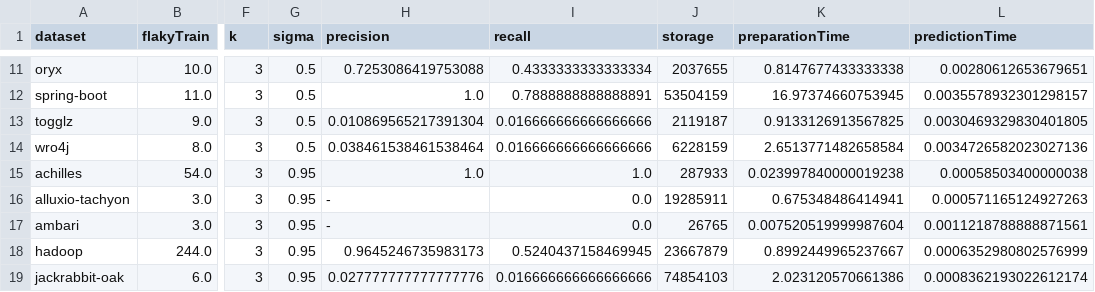
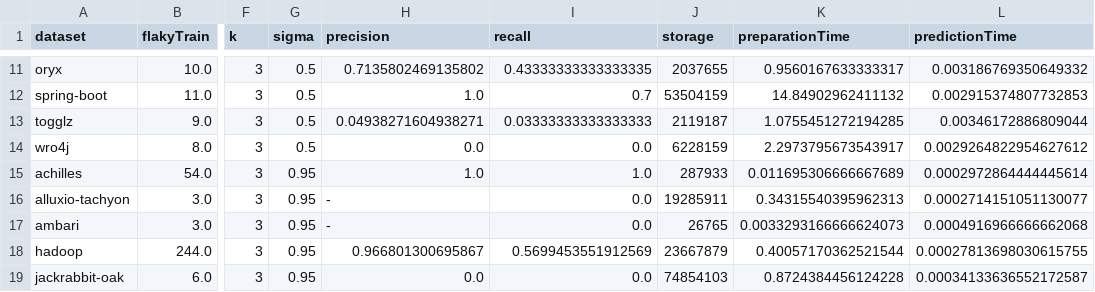
Before and after one commit to hanzomaster/FLAST, a CSV file: results/eff-eff.csv, drawn as a sheet; only a part is shown, gaps mark what is left out; the diff covers the shown part only; the diff names each change by its address in the sheet, - before the commit and + after, or states it on an @@ line.

```diff
--- a/results/eff-eff.csv
+++ b/results/eff-eff.csv
-H11 (precision): 0.7253086419753088
+H11 (precision): 0.7135802469135802
-I11 (recall): 0.4333333333333334
+I11 (recall): 0.43333333333333335
-K11 (preparationTime): 0.8147677433333338
+K11 (preparationTime): 0.9560167633333317
-L11 (predictionTime): 0.00280612653679651
+L11 (predictionTime): 0.003186769350649332
-I12 (recall): 0.7888888888888891
+I12 (recall): 0.7
-K12 (preparationTime): 16.97374660753945
+K12 (preparationTime): 14.84902962411132
-L12 (predictionTime): 0.0035578932301298157
+L12 (predictionTime): 0.002915374807732853
-H13 (precision): 0.010869565217391304
+H13 (precision): 0.04938271604938271
-I13 (recall): 0.016666666666666666
+I13 (recall): 0.03333333333333333
-K13 (preparationTime): 0.9133126913567825
+K13 (preparationTime): 1.0755451272194285
-L13 (predictionTime): 0.0030469329830401805
+L13 (predictionTime): 0.00346172886809044
-H14 (precision): 0.038461538461538464
+H14 (precision): 0.0
-I14 (recall): 0.016666666666666666
+I14 (recall): 0.0
-K14 (preparationTime): 2.6513771482658584
+K14 (preparationTime): 2.2973795673543917
-L14 (predictionTime): 0.0034726582023027136
+L14 (predictionTime): 0.0029264822954627612
-K15 (preparationTime): 0.023997840000019238
+K15 (preparationTime): 0.011695306666667689
-L15 (predictionTime): 0.00058503400000038
+L15 (predictionTime): 0.0002972864444445614
-K16 (preparationTime): 0.675348486414941
+K16 (preparationTime): 0.34315540395962313
-L16 (predictionTime): 0.000571165124927263
+L16 (predictionTime): 0.0002714151051130077
-K17 (preparationTime): 0.007520519999987604
+K17 (preparationTime): 0.0033293166666624073
-L17 (predictionTime): 0.0011218788888871561
+L17 (predictionTime): 0.0004916966666662068
-H18 (precision): 0.9645246735983173
+H18 (precision): 0.966801300695867
-I18 (recall): 0.5240437158469945
+I18 (recall): 0.5699453551912569
-K18 (preparationTime): 0.8992449965237667
+K18 (preparationTime): 0.40057170362521544
-L18 (predictionTime): 0.0006352980802576999
+L18 (predictionTime): 0.00027813698030615755
-H19 (precision): 0.027777777777777776
+H19 (precision): 0.0
-I19 (recall): 0.016666666666666666
+I19 (recall): 0.0
-K19 (preparationTime): 2.023120570661386
+K19 (preparationTime): 0.8724384456124228
-L19 (predictionTime): 0.0008362193022612174
+L19 (predictionTime): 0.00034133636552172587
```
Also changed, not shown: 134 edited cells elsewhere in this file, results/compare-pinto.csv, 1 other file.
